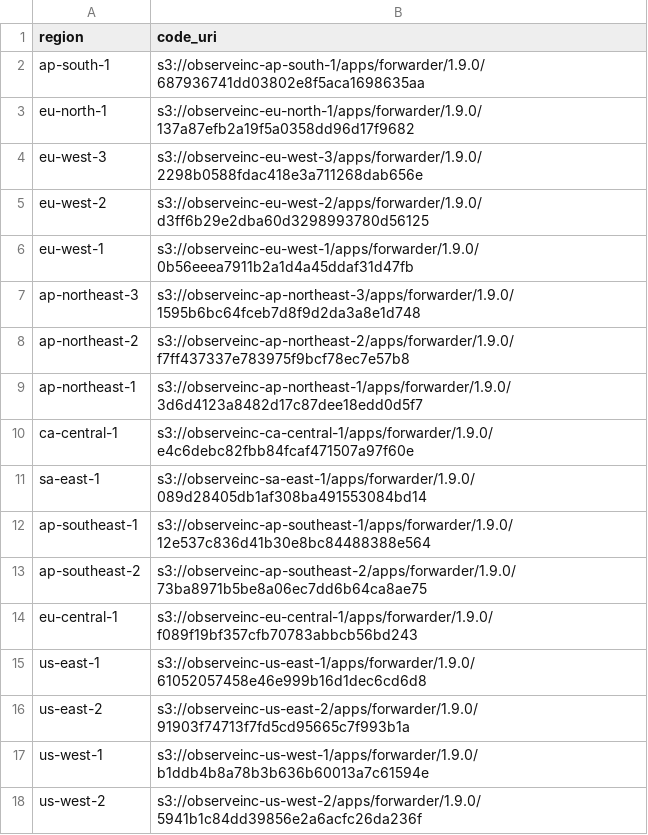
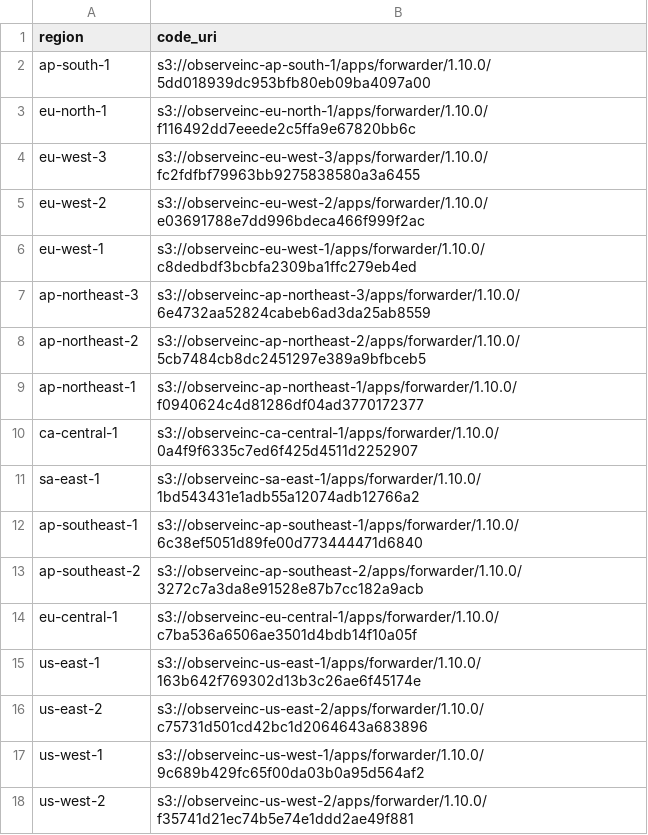
Before and after one commit to observeinc/terraform-aws-collection, a CSV file: modules/forwarder/uris.csv, drawn as a sheet.

```diff
--- a/modules/forwarder/uris.csv
+++ b/modules/forwarder/uris.csv
@@ -1,18 +1,18 @@
 region,code_uri
-ap-south-1,s3://observeinc-ap-south-1/apps/forwarder/1.9.0/687936741dd03802e8f5aca1698635aa
-eu-north-1,s3://observeinc-eu-north-1/apps/forwarder/1.9.0/137a87efb2a19f5a0358dd96d17f9682
-eu-west-3,s3://observeinc-eu-west-3/apps/forwarder/1.9.0/2298b0588fdac418e3a711268dab656e
-eu-west-2,s3://observeinc-eu-west-2/apps/forwarder/1.9.0/d3ff6b29e2dba60d3298993780d56125
-eu-west-1,s3://observeinc-eu-west-1/apps/forwarder/1.9.0/0b56eeea7911b2a1d4a45ddaf31d47fb
-ap-northeast-3,s3://observeinc-ap-northeast-3/apps/forwarder/1.9.0/1595b6bc64fceb7d8f9d2da3a8e1d748
-ap-northeast-2,s3://observeinc-ap-northeast-2/apps/forwarder/1.9.0/f7ff437337e783975f9bcf78ec7e57b8
-ap-northeast-1,s3://observeinc-ap-northeast-1/apps/forwarder/1.9.0/3d6d4123a8482d17c87dee18edd0d5f7
-ca-central-1,s3://observeinc-ca-central-1/apps/forwarder/1.9.0/e4c6debc82fbb84fcaf471507a97f60e
-sa-east-1,s3://observeinc-sa-east-1/apps/forwarder/1.9.0/089d28405db1af308ba491553084bd14
-ap-southeast-1,s3://observeinc-ap-southeast-1/apps/forwarder/1.9.0/12e537c836d41b30e8bc84488388e564
-ap-southeast-2,s3://observeinc-ap-southeast-2/apps/forwarder/1.9.0/73ba8971b5be8a06ec7dd6b64ca8ae75
-eu-central-1,s3://observeinc-eu-central-1/apps/forwarder/1.9.0/f089f19bf357cfb70783abbcb56bd243
-us-east-1,s3://observeinc-us-east-1/apps/forwarder/1.9.0/61052057458e46e999b16d1dec6cd6d8
-us-east-2,s3://observeinc-us-east-2/apps/forwarder/1.9.0/91903f74713f7fd5cd95665c7f993b1a
-us-west-1,s3://observeinc-us-west-1/apps/forwarder/1.9.0/b1ddb4b8a78b3b636b60013a7c61594e
-us-west-2,s3://observeinc-us-west-2/apps/forwarder/1.9.0/5941b1c84dd39856e2a6acfc26da236f
+ap-south-1,s3://observeinc-ap-south-1/apps/forwarder/1.10.0/5dd018939dc953bfb80eb09ba4097a00
+eu-north-1,s3://observeinc-eu-north-1/apps/forwarder/1.10.0/f116492dd7eeede2c5ffa9e67820bb6c
+eu-west-3,s3://observeinc-eu-west-3/apps/forwarder/1.10.0/fc2fdfbf79963bb9275838580a3a6455
+eu-west-2,s3://observeinc-eu-west-2/apps/forwarder/1.10.0/e03691788e7dd996bdeca466f999f2ac
+eu-west-1,s3://observeinc-eu-west-1/apps/forwarder/1.10.0/c8dedbdf3bcbfa2309ba1ffc279eb4ed
+ap-northeast-3,s3://observeinc-ap-northeast-3/apps/forwarder/1.10.0/6e4732aa52824cabeb6ad3da25ab8559
+ap-northeast-2,s3://observeinc-ap-northeast-2/apps/forwarder/1.10.0/5cb7484cb8dc2451297e389a9bfbceb5
+ap-northeast-1,s3://observeinc-ap-northeast-1/apps/forwarder/1.10.0/f0940624c4d81286df04ad3770172377
+ca-central-1,s3://observeinc-ca-central-1/apps/forwarder/1.10.0/0a4f9f6335c7ed6f425d4511d2252907
+sa-east-1,s3://observeinc-sa-east-1/apps/forwarder/1.10.0/1bd543431e1adb55a12074adb12766a2
+ap-southeast-1,s3://observeinc-ap-southeast-1/apps/forwarder/1.10.0/6c38ef5051d89fe00d773444471d6840
+ap-southeast-2,s3://observeinc-ap-southeast-2/apps/forwarder/1.10.0/3272c7a3da8e91528e87b7cc182a9acb
+eu-central-1,s3://observeinc-eu-central-1/apps/forwarder/1.10.0/c7ba536a6506ae3501d4bdb14f10a05f
+us-east-1,s3://observeinc-us-east-1/apps/forwarder/1.10.0/163b642f769302d13b3c26ae6f45174e
+us-east-2,s3://observeinc-us-east-2/apps/forwarder/1.10.0/c75731d501cd42bc1d2064643a683896
+us-west-1,s3://observeinc-us-west-1/apps/forwarder/1.10.0/9c689b429fc65f00da03b0a95d564af2
+us-west-2,s3://observeinc-us-west-2/apps/forwarder/1.10.0/f35741d21ec74b5e74e1ddd2ae49f881
```
Also changed, not shown: modules/subscriber/uris.csv, 1 other file.
